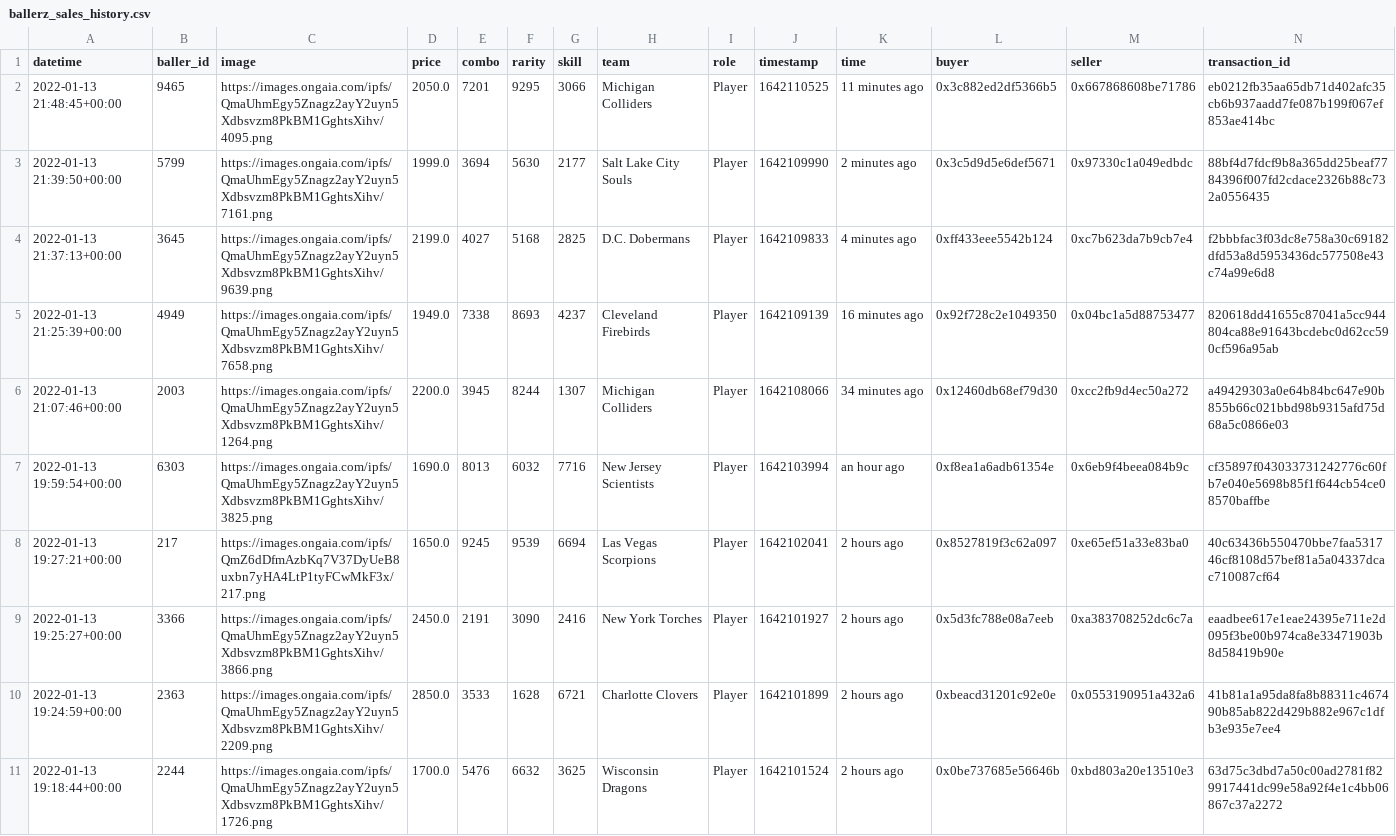
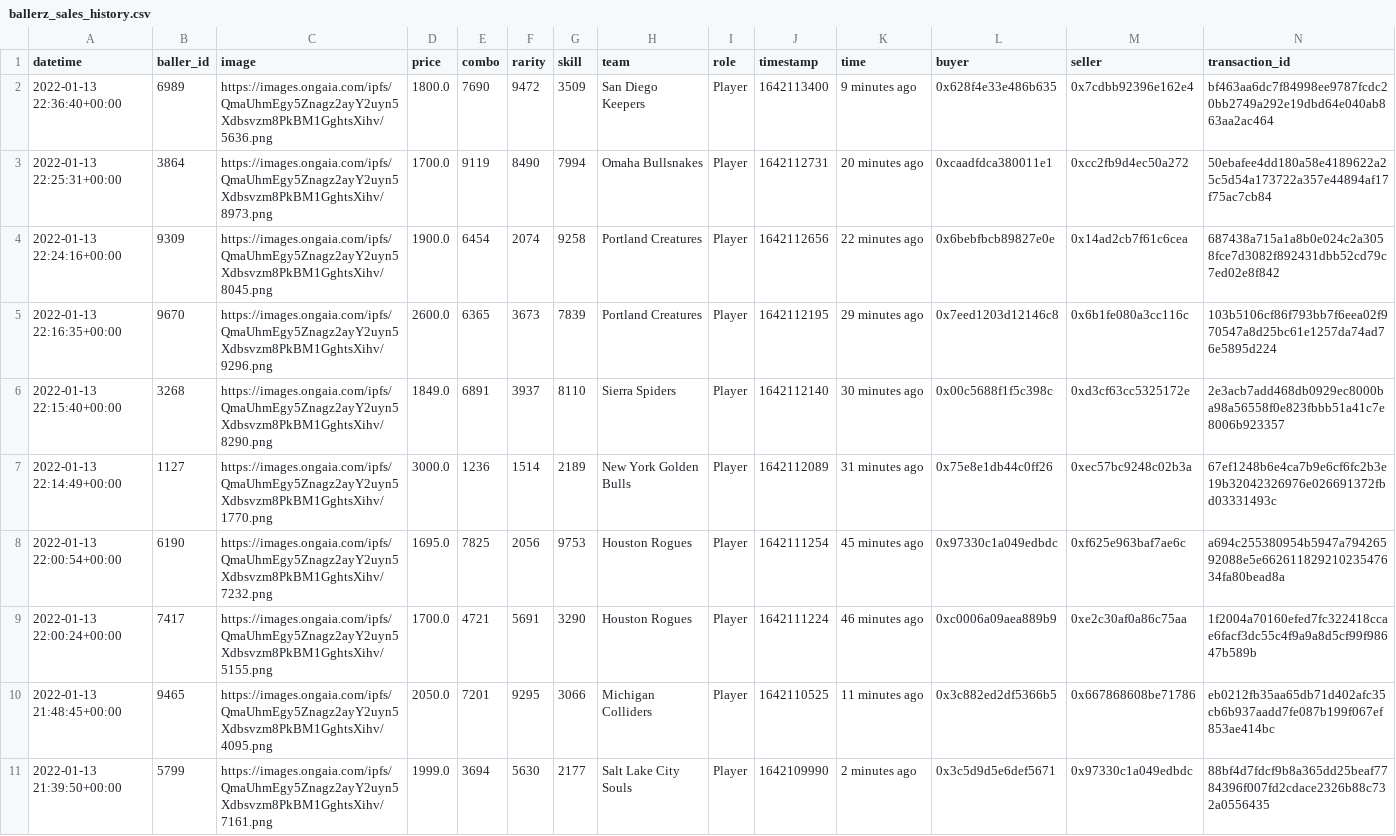
Before and after one commit to sburman/crypto-trait-viewer, a CSV file: ballerz/ballerz_sales_history.csv, drawn as a sheet; only a part is shown; the shorter side is filled out with more unchanged rows.

Commit message:
Update history

```diff
--- a/ballerz/ballerz_sales_history.csv
+++ b/ballerz/ballerz_sales_history.csv
@@ -1,2 +1,10 @@
 datetime,baller_id,image,price,combo,rarity,skill,team,role,timestamp,time,buyer,seller,transaction_id
+2022-01-13 22:36:40+00:00,6989,https://images.ongaia.com/ipfs/QmaUhmEgy5Znagz2ayY2uyn5Xdbsvzm8PkBM1GghtsXihv/5636.png,1800.0,7690,9472,3509,San Diego Keepers,Player,1642113400,9 minutes ago,0x628f4e33e486b635,0x7cdbb92396e162e4,bf463aa6dc7f84998ee9787fcdc20bb2749a292e19dbd64e040ab863aa2ac464
+2022-01-13 22:25:31+00:00,3864,https://images.ongaia.com/ipfs/QmaUhmEgy5Znagz2ayY2uyn5Xdbsvzm8PkBM1GghtsXihv/8973.png,1700.0,9119,8490,7994,Omaha Bullsnakes,Player,1642112731,20 minutes ago,0xcaadfdca380011e1,0xcc2fb9d4ec50a272,50ebafee4dd180a58e4189622a25c5d54a173722a357e44894af17f75ac7cb84
+2022-01-13 22:24:16+00:00,9309,https://images.ongaia.com/ipfs/QmaUhmEgy5Znagz2ayY2uyn5Xdbsvzm8PkBM1GghtsXihv/8045.png,1900.0,6454,2074,9258,Portland Creatures,Player,1642112656,22 minutes ago,0x6bebfbcb89827e0e,0x14ad2cb7f61c6cea,687438a715a1a8b0e024c2a3058fce7d3082f892431dbb52cd79c7ed02e8f842
+2022-01-13 22:16:35+00:00,9670,https://images.ongaia.com/ipfs/QmaUhmEgy5Znagz2ayY2uyn5Xdbsvzm8PkBM1GghtsXihv/9296.png,2600.0,6365,3673,7839,Portland Creatures,Player,1642112195,29 minutes ago,0x7eed1203d12146c8,0x6b1fe080a3cc116c,103b5106cf86f793bb7f6eea02f970547a8d25bc61e1257da74ad76e5895d224
+2022-01-13 22:15:40+00:00,3268,https://images.ongaia.com/ipfs/QmaUhmEgy5Znagz2ayY2uyn5Xdbsvzm8PkBM1GghtsXihv/8290.png,1849.0,6891,3937,8110,Sierra Spiders,Player,1642112140,30 minutes ago,0x00c5688f1f5c398c,0xd3cf63cc5325172e,2e3acb7add468db0929ec8000ba98a56558f0e823fbbb51a41c7e8006b923357
+2022-01-13 22:14:49+00:00,1127,https://images.ongaia.com/ipfs/QmaUhmEgy5Znagz2ayY2uyn5Xdbsvzm8PkBM1GghtsXihv/1770.png,3000.0,1236,1514,2189,New York Golden Bulls,Player,1642112089,31 minutes ago,0x75e8e1db44c0ff26,0xec57bc9248c02b3a,67ef1248b6e4ca7b9e6cf6fc2b3e19b32042326976e026691372fbd03331493c
+2022-01-13 22:00:54+00:00,6190,https://images.ongaia.com/ipfs/QmaUhmEgy5Znagz2ayY2uyn5Xdbsvzm8PkBM1GghtsXihv/7232.png,1695.0,7825,2056,9753,Houston Rogues,Player,1642111254,45 minutes ago,0x97330c1a049edbdc,0xf625e963baf7ae6c,a694c255380954b5947a79426592088e5e66261182921023547634fa80bead8a
+2022-01-13 22:00:24+00:00,7417,https://images.ongaia.com/ipfs/QmaUhmEgy5Znagz2ayY2uyn5Xdbsvzm8PkBM1GghtsXihv/5155.png,1700.0,4721,5691,3290,Houston Rogues,Player,1642111224,46 minutes ago,0xc0006a09aea889b9,0xe2c30af0a86c75aa,1f2004a70160efed7fc322418ccae6facf3dc55c4f9a9a8d5cf99f98647b589b
 2022-01-13 21:48:45+00:00,9465,https://images.ongaia.com/ipfs/QmaUhmEgy5Znagz2ayY2uyn5Xdbsvzm8PkBM1GghtsXihv/4095.png,2050.0,7201,9295,3066,Michigan Colliders,Player,1642110525,11 minutes ago,0x3c882ed2df5366b5,0x667868608be71786,eb0212fb35aa65db71d402afc35cb6b937aadd7fe087b199f067ef853ae414bc
```
